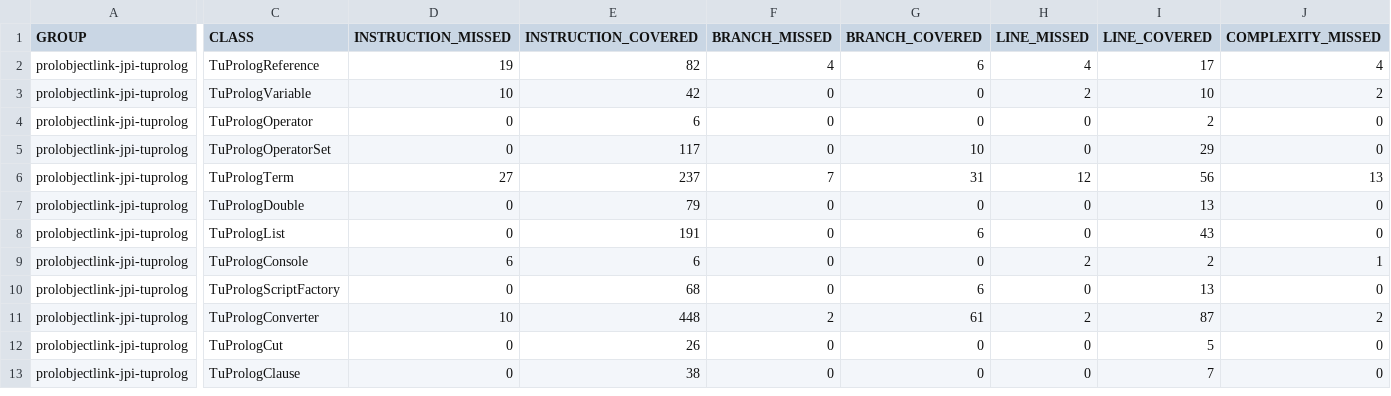
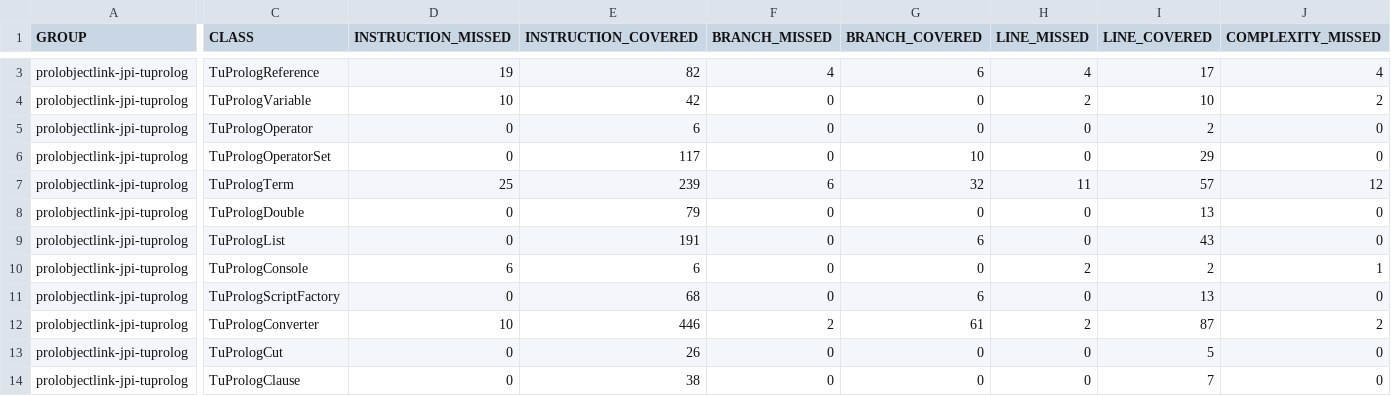
Before and after one commit to prolobjectlink/prolobjectlink-jpi-tuprolog, a CSV file: docs/jacoco/jacoco.csv, drawn as a sheet; only a part is shown, gaps mark what is left out; addresses are those after the commit; the diff covers the shown part only; the diff names each change by its address in the sheet, - before the commit and + after, or states it on an @@ line.

```diff
--- a/docs/jacoco/jacoco.csv
+++ b/docs/jacoco/jacoco.csv
-D7 (INSTRUCTION_MISSED): 27
+D7 (INSTRUCTION_MISSED): 25
-E7 (INSTRUCTION_COVERED): 237
+E7 (INSTRUCTION_COVERED): 239
-F7 (BRANCH_MISSED): 7
+F7 (BRANCH_MISSED): 6
-G7 (BRANCH_COVERED): 31
+G7 (BRANCH_COVERED): 32
-H7 (LINE_MISSED): 12
+H7 (LINE_MISSED): 11
-I7 (LINE_COVERED): 56
+I7 (LINE_COVERED): 57
-J7 (COMPLEXITY_MISSED): 13
+J7 (COMPLEXITY_MISSED): 12
-E12 (INSTRUCTION_COVERED): 448
+E12 (INSTRUCTION_COVERED): 446
```
Also changed, not shown: 3 added rows and 9 edited cells elsewhere in this file, 21 other files.
